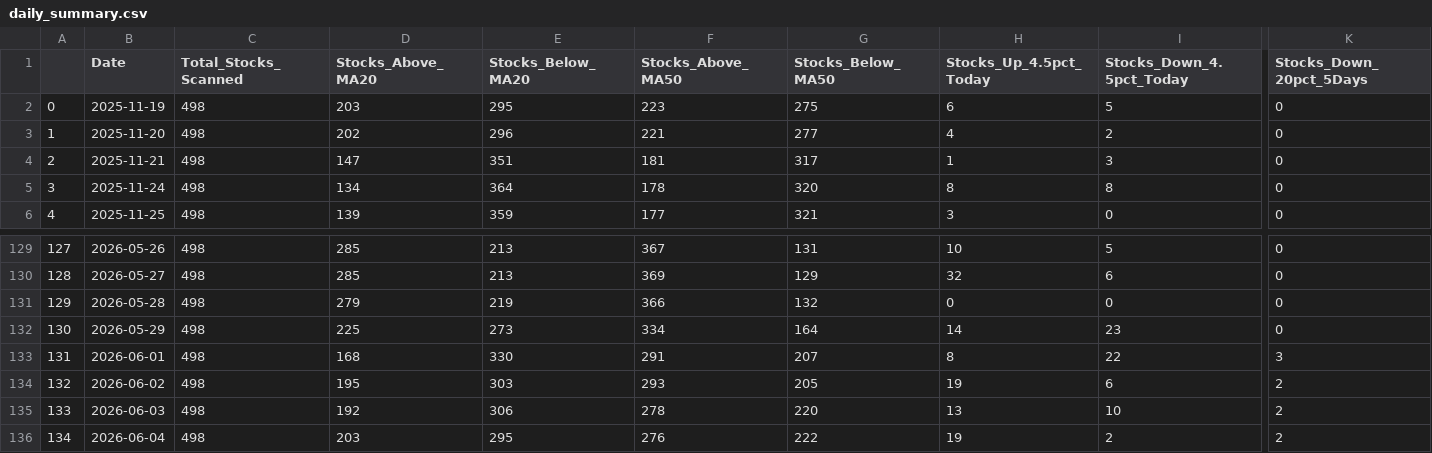
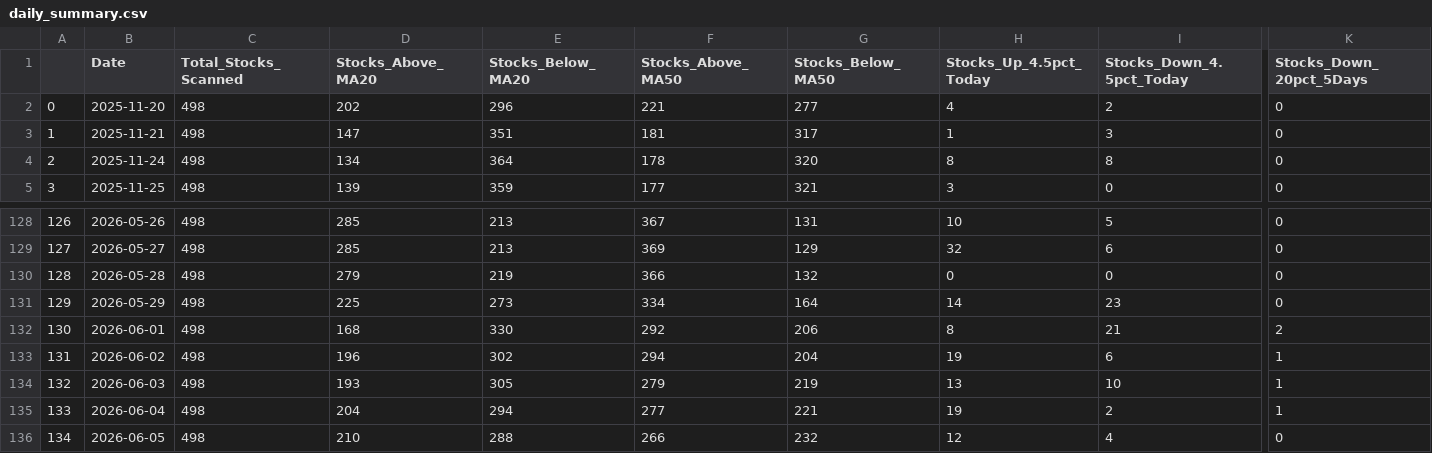
Before and after one commit to upendra-18/Multi-Regime-Market-State-Detection---Adaptive-Capital-Allocation-System, a CSV file: data/daily_summary.csv, drawn as a sheet; only a part is shown, gaps mark what is left out; removed rows and columns are numbered as before the commit, all else as after; rows hold the shown columns only; the diff covers the shown part only; the diff names each change by its address in the sheet, - before the commit and + after, or states it on an @@ line.

```diff
--- a/data/daily_summary.csv
+++ b/data/daily_summary.csv
-row 2: 0 | 2025-11-19 | 498 | 203 | 295 | 223 | 275 | 6 | 5 | 0
@@ column A renumbered between rows 2 and 135 @@
-F132 (Stocks_Above_MA50): 291
+F132 (Stocks_Above_MA50): 292
-G132 (Stocks_Below_MA50): 207
+G132 (Stocks_Below_MA50): 206
-I132 (Stocks_Down_4.5pct_Today): 22
+I132 (Stocks_Down_4.5pct_Today): 21
-K132 (Stocks_Down_20pct_5Days): 3
+K132 (Stocks_Down_20pct_5Days): 2
-D133 (Stocks_Above_MA20): 195
+D133 (Stocks_Above_MA20): 196
-E133 (Stocks_Below_MA20): 303
+E133 (Stocks_Below_MA20): 302
-F133 (Stocks_Above_MA50): 293
+F133 (Stocks_Above_MA50): 294
-G133 (Stocks_Below_MA50): 205
+G133 (Stocks_Below_MA50): 204
-K133:K135 (Stocks_Down_20pct_5Days): 2
+K133:K135 (Stocks_Down_20pct_5Days): 1
-D134 (Stocks_Above_MA20): 192
+D134 (Stocks_Above_MA20): 193
-E134 (Stocks_Below_MA20): 306
+E134 (Stocks_Below_MA20): 305
-F134 (Stocks_Above_MA50): 278
+F134 (Stocks_Above_MA50): 279
-G134 (Stocks_Below_MA50): 220
+G134 (Stocks_Below_MA50): 219
-D135 (Stocks_Above_MA20): 203
+D135 (Stocks_Above_MA20): 204
-E135 (Stocks_Below_MA20): 295
+E135 (Stocks_Below_MA20): 294
-F135 (Stocks_Above_MA50): 276
+F135 (Stocks_Above_MA50): 277
-G135 (Stocks_Below_MA50): 222
+G135 (Stocks_Below_MA50): 221
+row 136: 134 | 2026-06-05 | 498 | 210 | 288 | 266 | 232 | 12 | 4 | 0
```
Also changed, not shown: 40 edited cells elsewhere in this file, data/features.csv, 1 other file.
